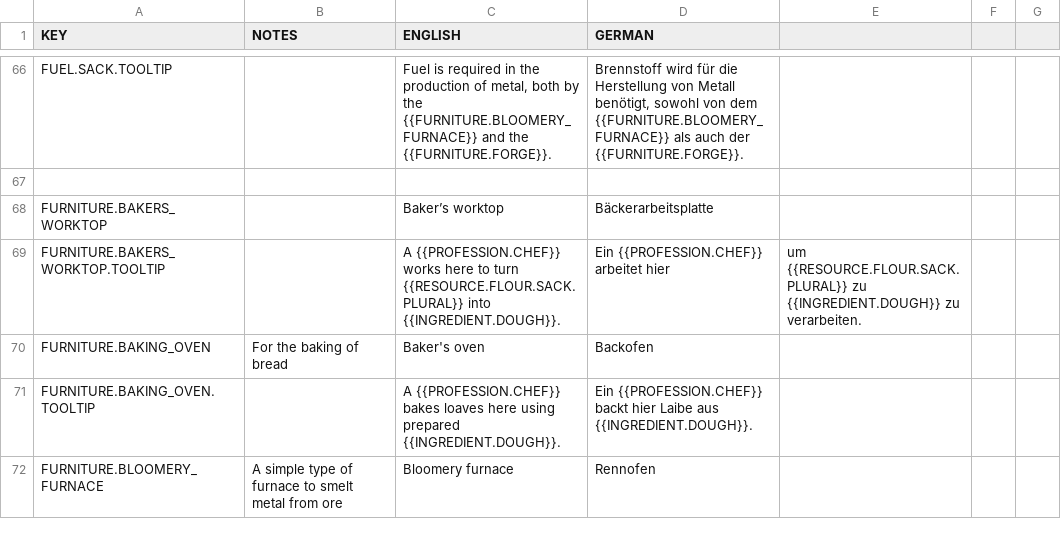
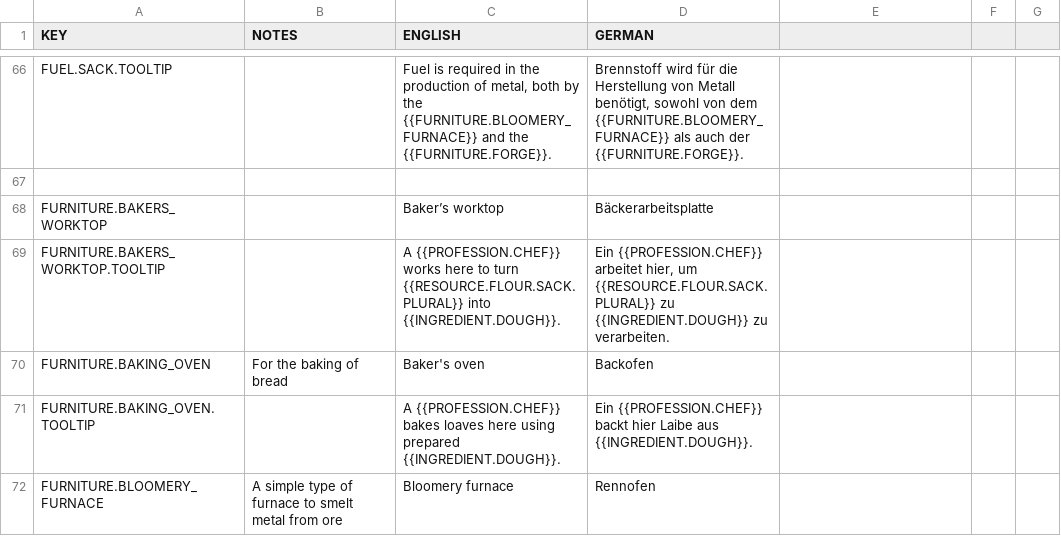
Before and after one commit to AndyDL24/King-under-the-Mountain-Community-Translations, a CSV file: translations/german.csv, drawn as a sheet; only a part is shown, gaps mark what is left out; the diff covers the shown part only.

Commit message:
Added missing quotes around tooltip translations containing commas

```diff
--- a/translations/german.csv
+++ b/translations/german.csv
@@ -68,3 +68,3 @@ FUEL.SACK.TOOLTIP,,"Fuel is required in the production of metal, both by the {{F
 FURNITURE.BAKERS_WORKTOP,,Baker’s worktop,Bäckerarbeitsplatte
-FURNITURE.BAKERS_WORKTOP.TOOLTIP,,A {{PROFESSION.CHEF}} works here to turn {{RESOURCE.FLOUR.SACK.PLURAL}} into {{INGREDIENT.DOUGH}}.,Ein {{PROFESSION.CHEF}} arbeitet hier, um {{RESOURCE.FLOUR.SACK.PLURAL}} zu {{INGREDIENT.DOUGH}} zu verarbeiten.
+FURNITURE.BAKERS_WORKTOP.TOOLTIP,,A {{PROFESSION.CHEF}} works here to turn {{RESOURCE.FLOUR.SACK.PLURAL}} into {{INGREDIENT.DOUGH}}.,"Ein {{PROFESSION.CHEF}} arbeitet hier, um {{RESOURCE.FLOUR.SACK.PLURAL}} zu {{INGREDIENT.DOUGH}} zu verarbeiten."
 FURNITURE.BAKING_OVEN,For the baking of bread,Baker's oven,Backofen
```
Also changed, not shown: 17 edited cells elsewhere in this file.
